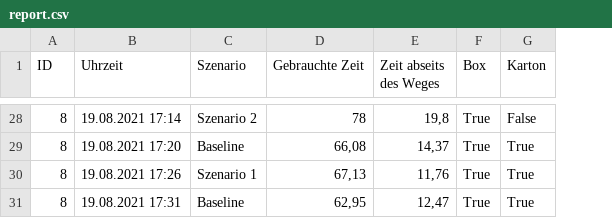
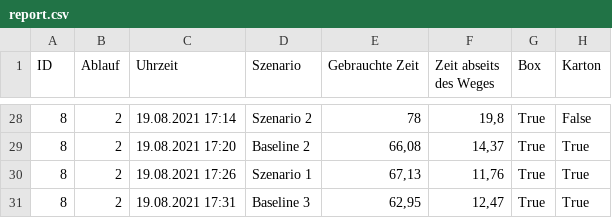
Before and after one commit to RobZlo/Studium, a CSV file: Auswertung/Report/report.csv, drawn as a sheet; only a part is shown, gaps mark what is left out; addresses are those after the commit; the diff covers the shown part only; the diff names each change by its address in the sheet, - before the commit and + after, or states it on an @@ line.

```diff
--- a/Auswertung/Report/report.csv
+++ b/Auswertung/Report/report.csv
+column B (Ablauf), rows 28-31: all 2
-D29 (Szenario): Baseline
+D29 (Szenario): Baseline 2
-D31 (Szenario): Baseline
+D31 (Szenario): Baseline 3
```
Also changed, not shown: 16 edited cells elsewhere in this file, 1 other file.
